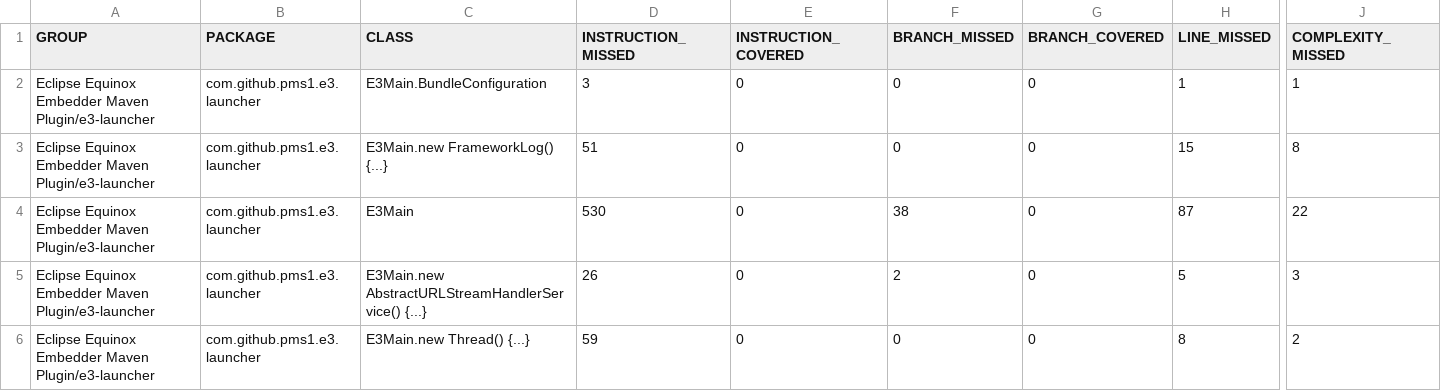
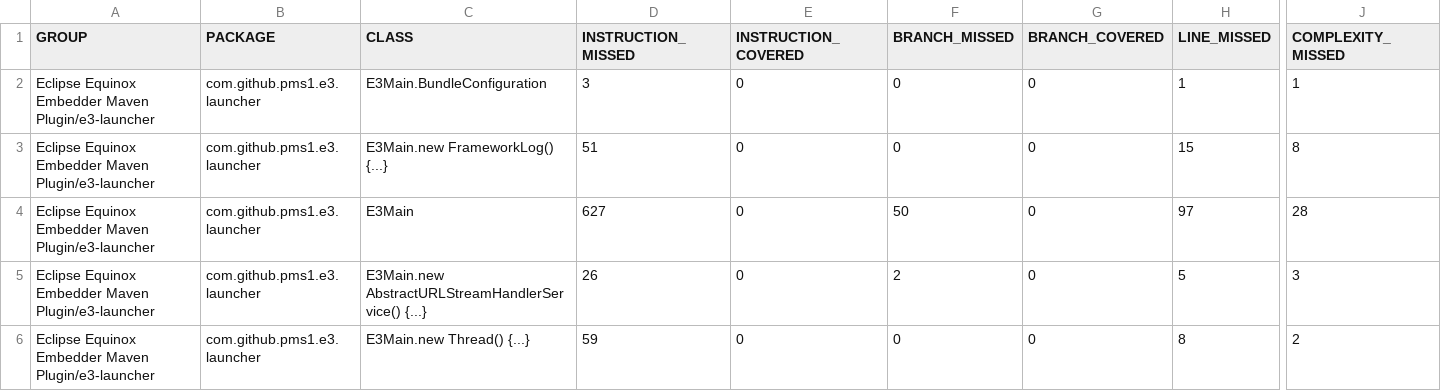
Before and after one commit to pms1/e3, a CSV file: 0.0.1-SNAPSHOT/e3-maven-plugin/jacoco-aggregate/jacoco.csv, drawn as a sheet; only a part is shown, gaps mark what is left out; the diff names each change by its address in the sheet, - before the commit and + after, or states it on an @@ line.

```diff
--- a/0.0.1-SNAPSHOT/e3-maven-plugin/jacoco-aggregate/jacoco.csv
+++ b/0.0.1-SNAPSHOT/e3-maven-plugin/jacoco-aggregate/jacoco.csv
-D4 (INSTRUCTION_MISSED): 530
+D4 (INSTRUCTION_MISSED): 627
-F4 (BRANCH_MISSED): 38
+F4 (BRANCH_MISSED): 50
-H4 (LINE_MISSED): 87
+H4 (LINE_MISSED): 97
-J4 (COMPLEXITY_MISSED): 22
+J4 (COMPLEXITY_MISSED): 28
```
Also changed, not shown: 38 other files.
